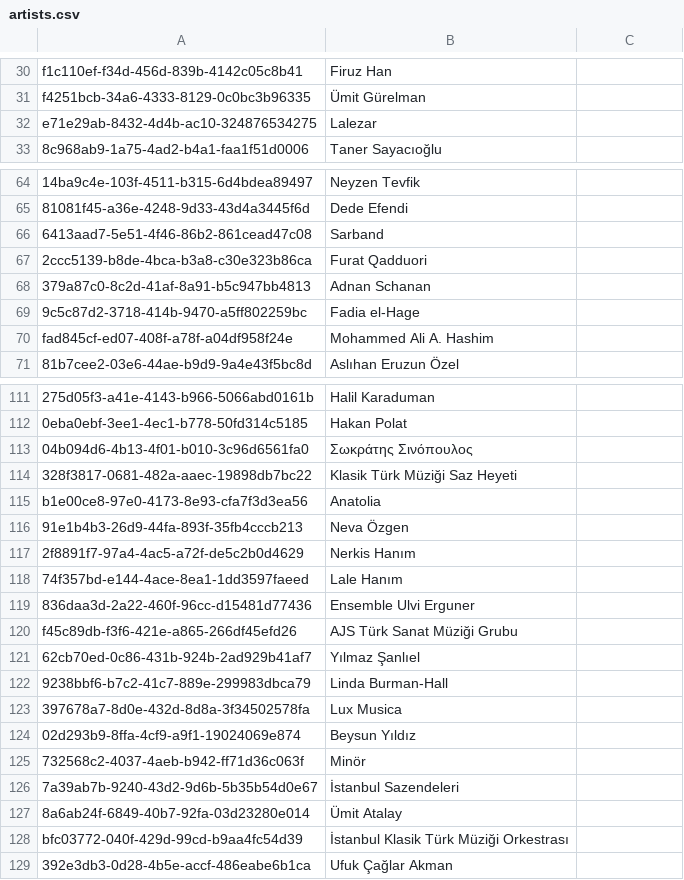
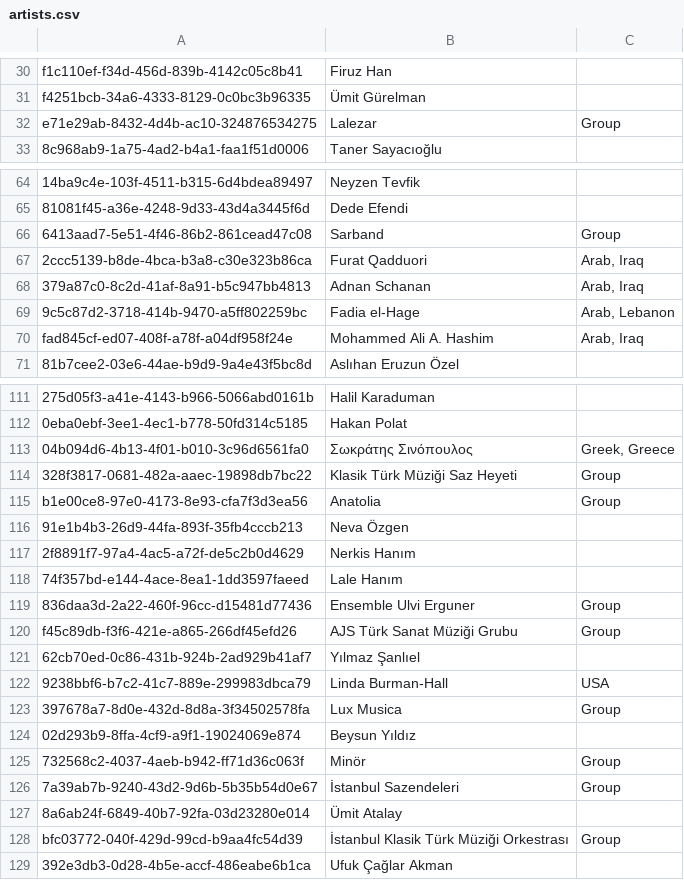
Before and after one commit to andrebola/makamgraph, a CSV file: data/artists.csv, drawn as a sheet; only a part is shown, gaps mark what is left out; the diff covers the shown part only; the diff names each change by its address in the sheet, - before the commit and + after, or states it on an @@ line.

Commit message:
Added the nationalities of the artists Added a comment file about the artists and possible ideas

```diff
--- a/data/artists.csv
+++ b/data/artists.csv
-C32: (empty)
+C32: Group
-C66: (empty)
+C66: Group
-C67:C68: (empty)
+C67:C68: Arab, Iraq
-C69: (empty)
+C69: Arab, Lebanon
-C70: (empty)
+C70: Arab, Iraq
-C113: (empty)
+C113: Greek, Greece
-C114:C115: (empty)
+C114:C115: Group
-C119:C120: (empty)
+C119:C120: Group
-C122: (empty)
+C122: USA
-C123: (empty)
+C123: Group
-C125:C126: (empty)
+C125:C126: Group
-C128: (empty)
+C128: Group
```
Also changed, not shown: 45 edited cells elsewhere in this file, 1 other file.
